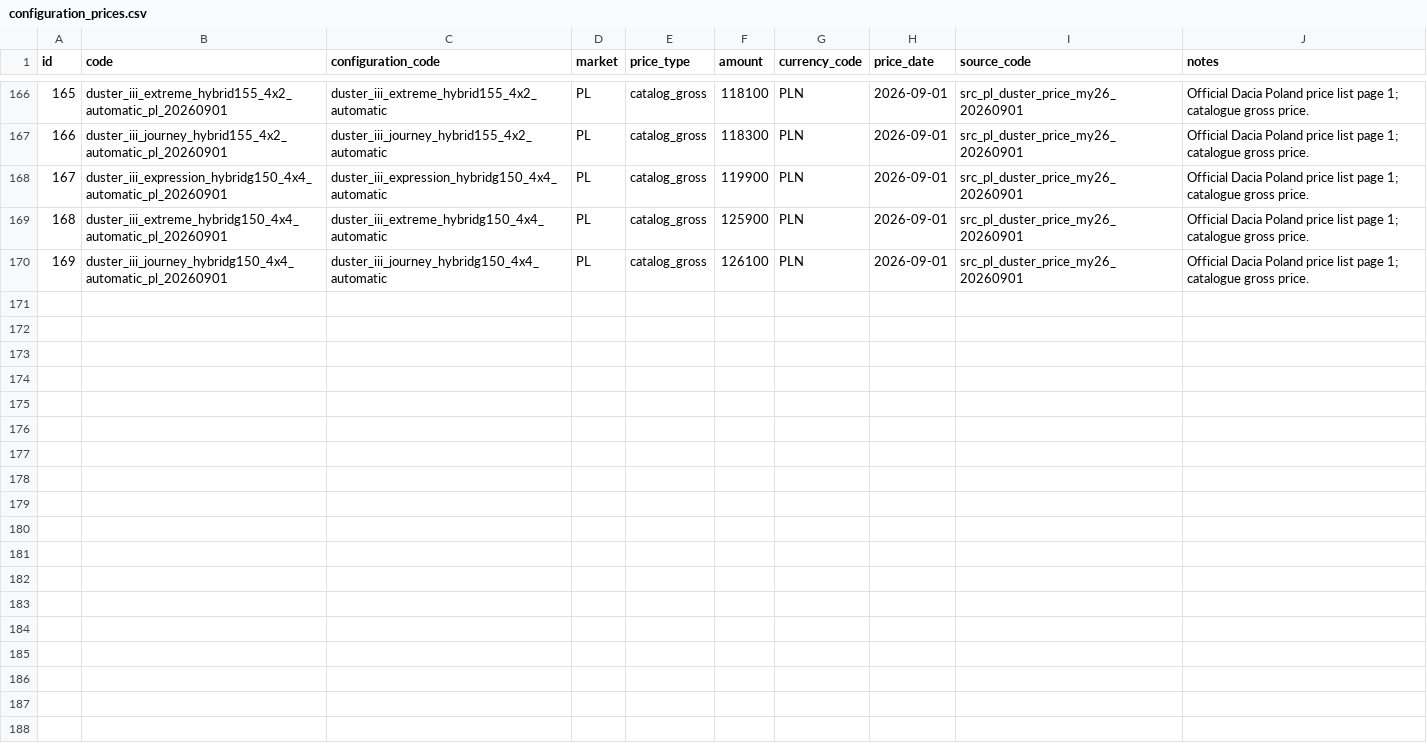
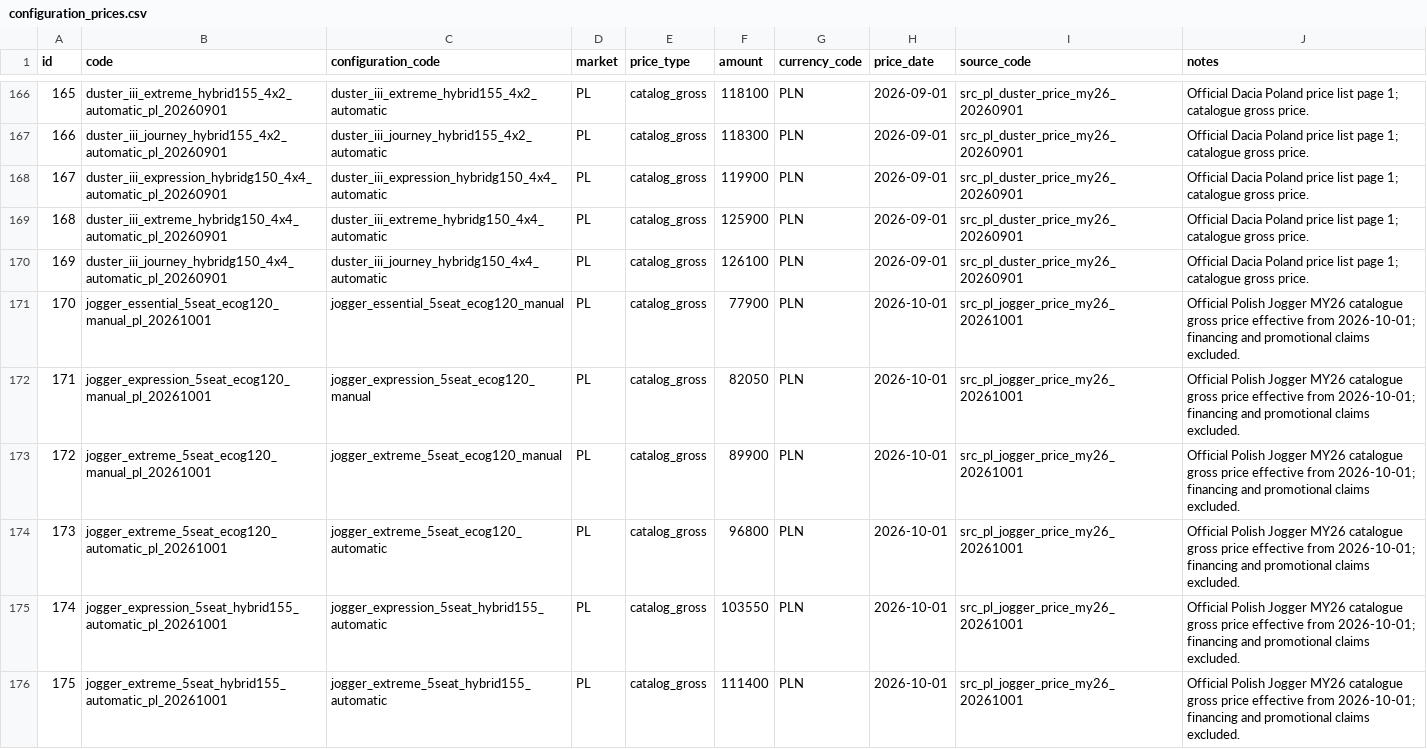
Before and after one commit to xbodzio7/Dacia-Knowledge-Base, a CSV file: data/master/configuration_prices.csv, drawn as a sheet; only a part is shown, gaps mark what is left out; the diff covers the shown part only; the diff names each change by its address in the sheet, - before the commit and + after, or states it on an @@ line.

Commit message:
data: add Jogger catalogue prices 2026-10-01

```diff
--- a/data/master/configuration_prices.csv
+++ b/data/master/configuration_prices.csv
+row 171: 170 | jogger_essential_5seat_ecog120_manual_pl_20261001 | jogger_essential_5seat_ecog120_manual | PL | catalog_gross | 77900 | PLN | 2026-10-01 | src_pl_jogger_price_my26_20261001 | Official Polish Jogger MY26 catalogue gross price effective from 2026-10-01; financing and promotional claims excluded.
+row 172: 171 | jogger_expression_5seat_ecog120_manual_pl_20261001 | jogger_expression_5seat_ecog120_manual | PL | catalog_gross | 82050 | PLN | 2026-10-01 | src_pl_jogger_price_my26_20261001 | Official Polish Jogger MY26 catalogue gross price effective from 2026-10-01; financing and promotional claims excluded.
+row 173: 172 | jogger_extreme_5seat_ecog120_manual_pl_20261001 | jogger_extreme_5seat_ecog120_manual | PL | catalog_gross | 89900 | PLN | 2026-10-01 | src_pl_jogger_price_my26_20261001 | Official Polish Jogger MY26 catalogue gross price effective from 2026-10-01; financing and promotional claims excluded.
+row 174: 173 | jogger_extreme_5seat_ecog120_automatic_pl_20261001 | jogger_extreme_5seat_ecog120_automatic | PL | catalog_gross | 96800 | PLN | 2026-10-01 | src_pl_jogger_price_my26_20261001 | Official Polish Jogger MY26 catalogue gross price effective from 2026-10-01; financing and promotional claims excluded.
+row 175: 174 | jogger_expression_5seat_hybrid155_automatic_pl_20261001 | jogger_expression_5seat_hybrid155_automatic | PL | catalog_gross | 103550 | PLN | 2026-10-01 | src_pl_jogger_price_my26_20261001 | Official Polish Jogger MY26 catalogue gross price effective from 2026-10-01; financing and promotional claims excluded.
+row 176: 175 | jogger_extreme_5seat_hybrid155_automatic_pl_20261001 | jogger_extreme_5seat_hybrid155_automatic | PL | catalog_gross | 111400 | PLN | 2026-10-01 | src_pl_jogger_price_my26_20261001 | Official Polish Jogger MY26 catalogue gross price effective from 2026-10-01; financing and promotional claims excluded.
```
Also changed, not shown: 6 added rows elsewhere in this file.
